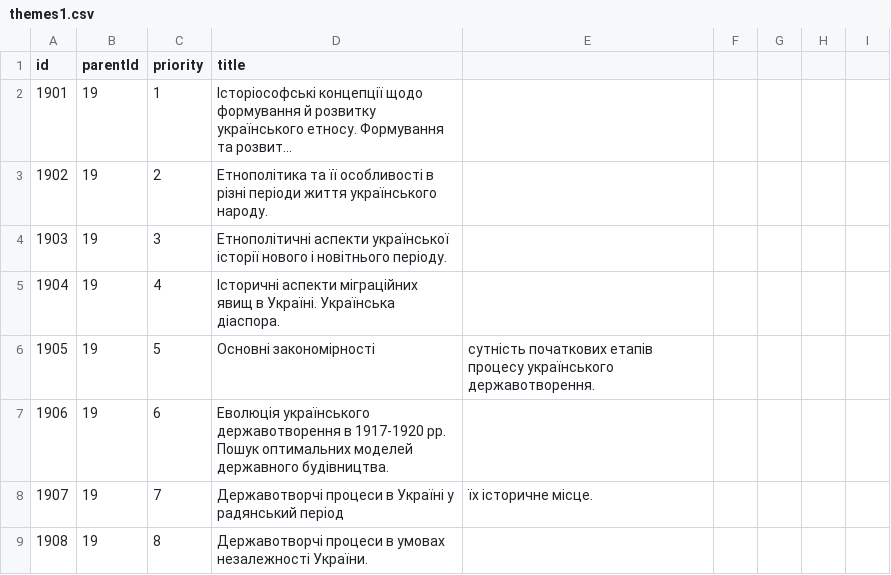
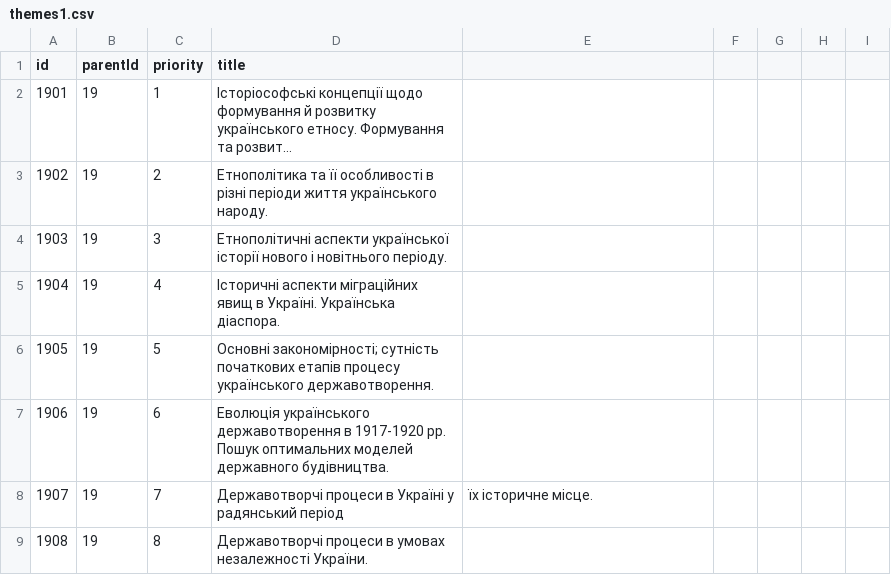
Before and after one commit to ValkoVolodya/BigDataLab, a CSV file: parser/data/themes1.csv, drawn as a sheet; only a part is shown; long unchanged cells end in ….

Commit message:
Update themes1.csv

```diff
--- a/parser/data/themes1.csv
+++ b/parser/data/themes1.csv
@@ -5,3 +5,3 @@ id,parentId,priority,title
 1904,19,4,Історичні аспекти міграційних явищ в Україні. Українська діаспора.
-1905,19,5,Основні закономірності, сутність початкових етапів процесу українського державотворення.
+1905,19,5,Основні закономірності; сутність початкових етапів процесу українського державотворення.
 1906,19,6,Еволюція українського державотворення в 1917-1920 рр. Пошук оптимальних моделей державного будівництва.
```
